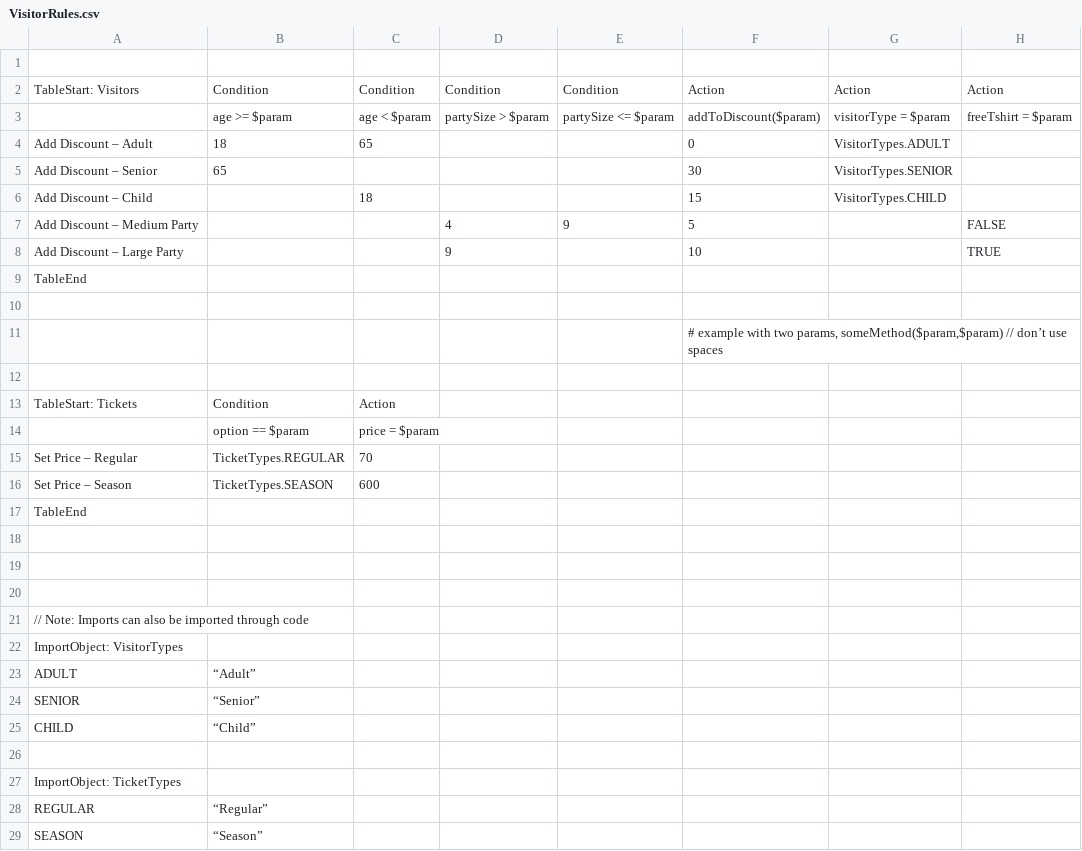
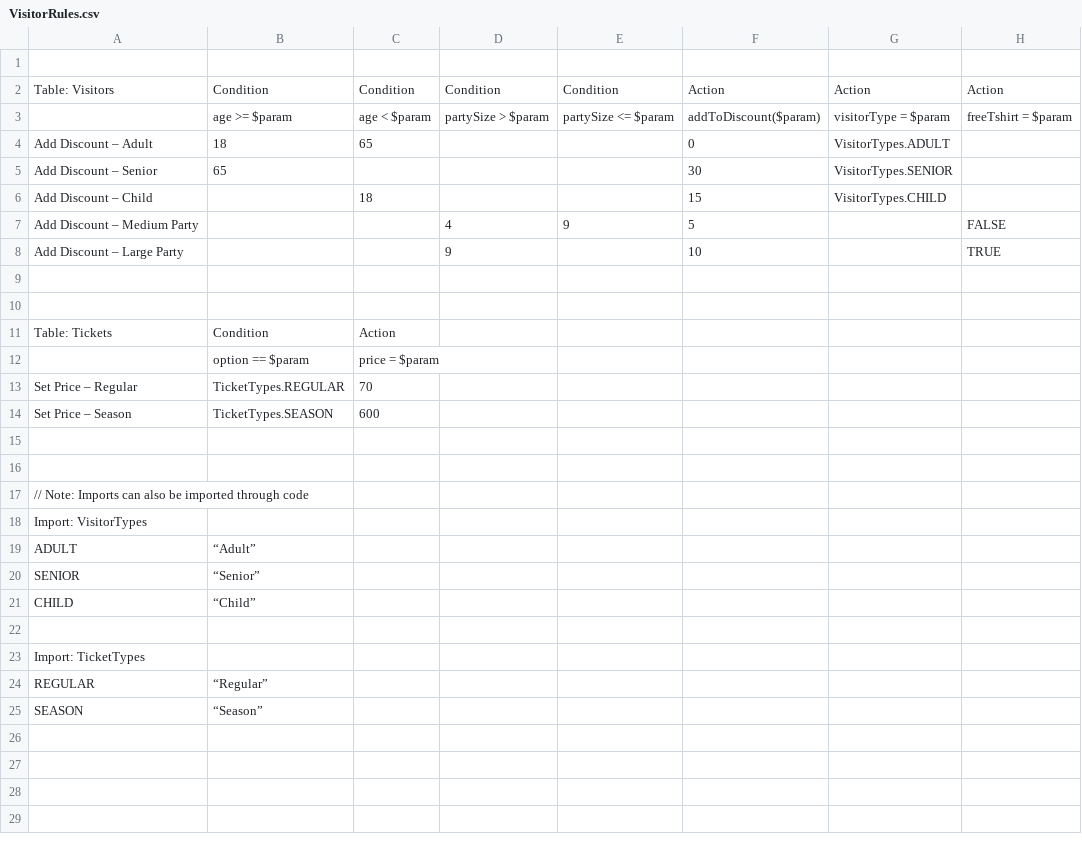
Before and after one commit to seanpmaxwell/Trool, a CSV file: sample-project/src/rule-files/VisitorRules.csv, drawn as a sheet.

```diff
--- a/sample-project/src/rule-files/VisitorRules.csv
+++ b/sample-project/src/rule-files/VisitorRules.csv
@@ -1,3 +1,3 @@
 ,,,,,,,
-TableStart: Visitors,Condition,Condition,Condition,Condition,Action,Action,Action
+Table: Visitors,Condition,Condition,Condition,Condition,Action,Action,Action
 ,age >= $param,age < $param,partySize > $param,partySize <= $param,addToDiscount($param),visitorType = $param,freeTshirt = $param
@@ -8,7 +8,5 @@ Add Discount – Medium Party,,,4,9,5,,FALSE
 Add Discount – Large Party,,,9,,10,,TRUE
-TableEnd,,,,,,,
 ,,,,,,,
-,,,,,"# example with two params, someMethod($param,$param) // don’t use spaces",,
 ,,,,,,,
-TableStart: Tickets,Condition,Action,,,,,
+Table: Tickets,Condition,Action,,,,,
 ,option == $param,price = $param,,,,,
@@ -16,4 +14,2 @@ Set Price – Regular,TicketTypes.REGULAR,70,,,,,
 Set Price – Season,TicketTypes.SEASON,600,,,,,
-TableEnd,,,,,,,
-,,,,,,,
 ,,,,,,,
@@ -21,3 +17,3 @@ TableEnd,,,,,,,
 // Note: Imports can also be imported through code,,,,,,,
-ImportObject: VisitorTypes,,,,,,,
+Import: VisitorTypes,,,,,,,
 ADULT,“Adult”,,,,,,
@@ -26,3 +22,3 @@ CHILD,“Child”,,,,,,
 ,,,,,,,
-ImportObject: TicketTypes,,,,,,,
+Import: TicketTypes,,,,,,,
 REGULAR,“Regular”,,,,,,
```
Also changed, not shown: 9 other files.
